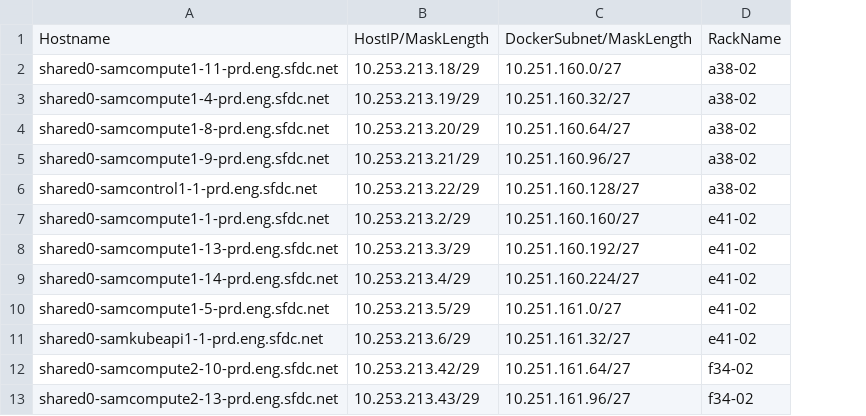
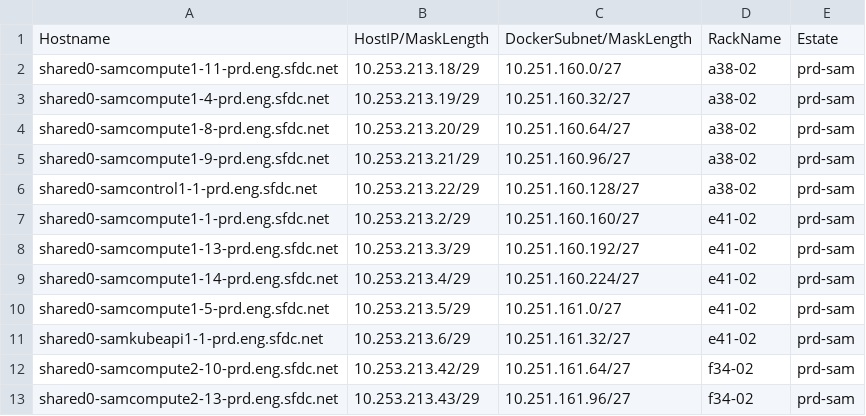
Before and after one commit to kckrithika/kaggle-challenges, a CSV file: sam-internal/sdn/prd/prd-sam/sdn-ipam.csv, drawn as a sheet; only a part is shown; the diff names each change by its address in the sheet, - before the commit and + after, or states it on an @@ line.

Commit message:
SAM - SDN IPAM Update @pporwal @agajjala @nkatta @vkarnati @ndzhumakaliev
**Adding new hosts to the SDN IPAM Files**

```diff
--- a/sam-internal/sdn/prd/prd-sam/sdn-ipam.csv
+++ b/sam-internal/sdn/prd/prd-sam/sdn-ipam.csv
+column E, rows 1-13: Estate | prd-sam | prd-sam | prd-sam | prd-sam | prd-sam | prd-sam | prd-sam | prd-sam | prd-sam | prd-sam | prd-sam | prd-sam
```
Also changed, not shown: sam-internal/sdn/prd/prd-samdev/sdn-ipam.csv, sam-internal/sdn/prd/prd-samtest/sdn-ipam.csv, 1 other file.
